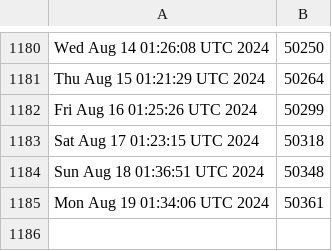
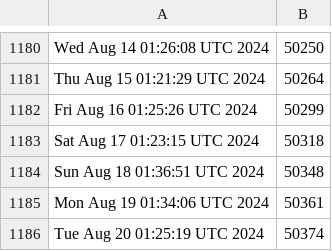
Before and after one commit to kgilmer/ghactions, a CSV file: iso-release-count.csv, drawn as a sheet; only a part is shown, gaps mark what is left out.

```diff
--- a/iso-release-count.csv
+++ b/iso-release-count.csv
@@ -1185 +1185,2 @@ Sun Aug 18 01:36:51 UTC 2024,50348
 Mon Aug 19 01:34:06 UTC 2024,50361
+Tue Aug 20 01:25:19 UTC 2024,50374
```
Also changed, not shown: release-count.csv.
